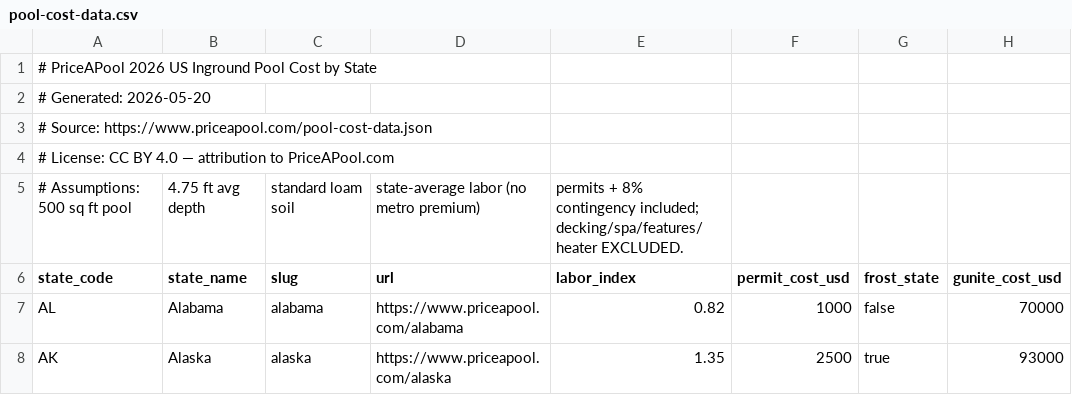
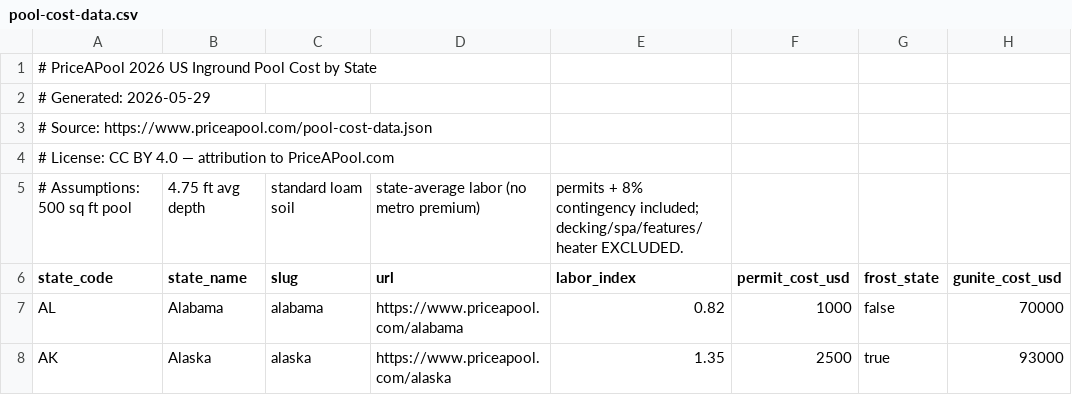
Before and after one commit to kccorbett4/priceapool, a CSV file: public/pool-cost-data.csv, drawn as a sheet; only a part is shown; the diff names each change by its address in the sheet, - before the commit and + after, or states it on an @@ line.

```diff
--- a/public/pool-cost-data.csv
+++ b/public/pool-cost-data.csv
-A2 (state_code): # Generated: 2026-05-20
+A2 (state_code): # Generated: 2026-05-29
```
Also changed, not shown: 4 other files.
